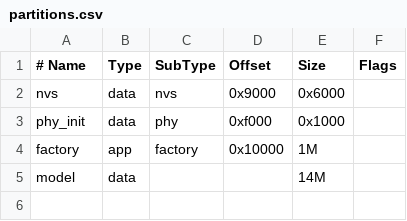
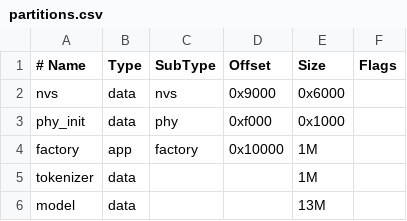
Before and after one commit to ellishg/super-potato, a CSV file: partitions.csv, drawn as a sheet; addresses are those after the commit; the diff names each change by its address in the sheet, - before the commit and + after, or states it on an @@ line.

```diff
--- a/partitions.csv
+++ b/partitions.csv
+row 5: tokenizer | data |  |  | 1M
-E6 (Size): 14M
+E6 (Size): 13M
```
Also changed, not shown: 7 other files.
